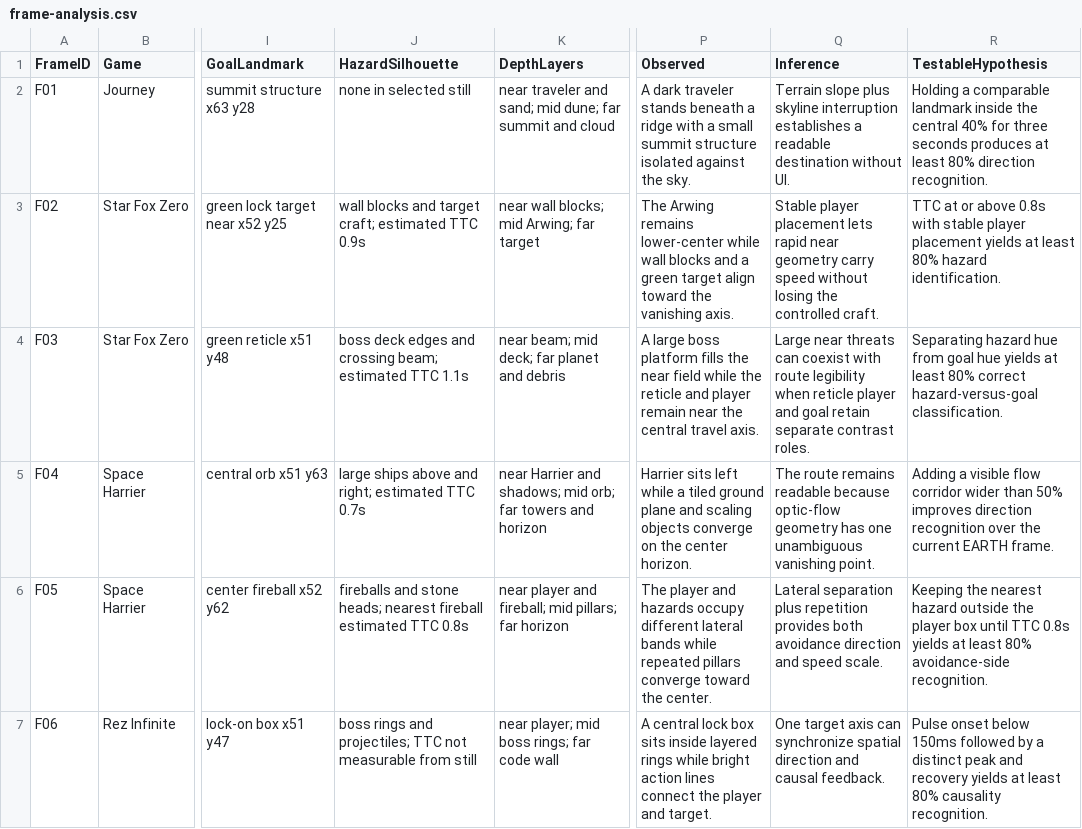
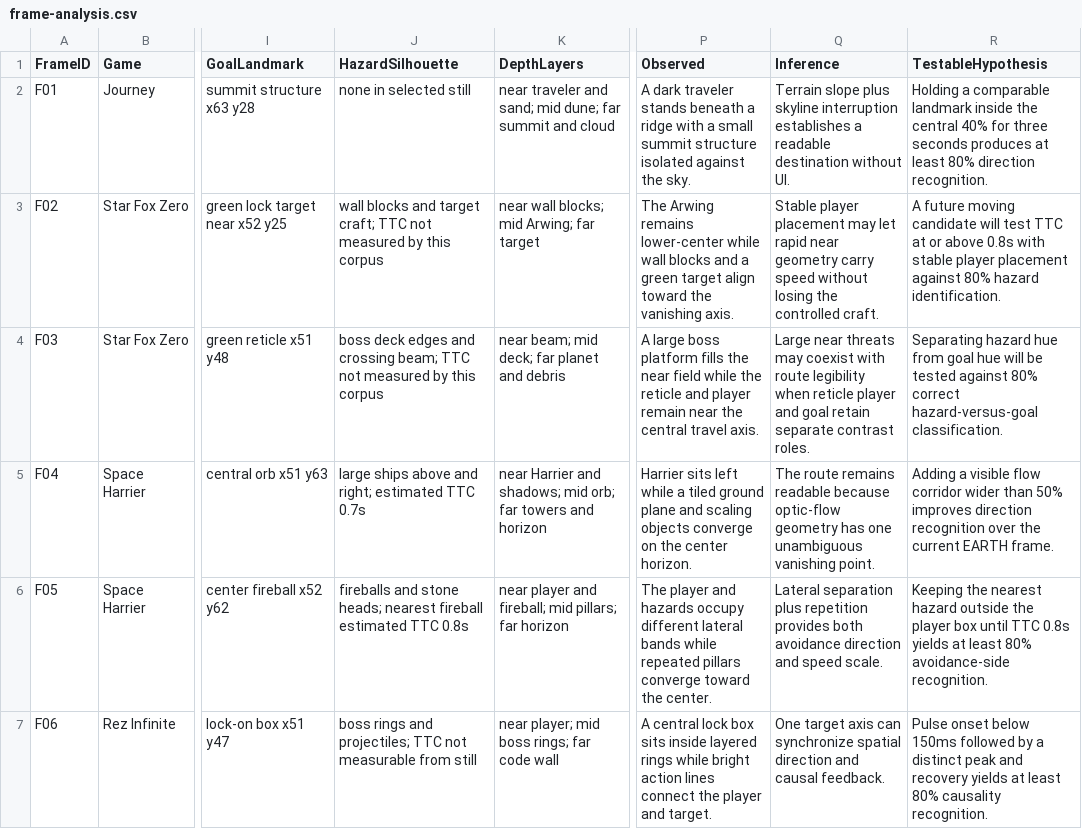
Before and after one commit to sutaa12/samishiki-hoshi, a CSV file: docs/research/QX-R4-R01/frame-analysis.csv, drawn as a sheet; only a part is shown, gaps mark what is left out; the diff names each change by its address in the sheet, - before the commit and + after, or states it on an @@ line.

```diff
--- a/docs/research/QX-R4-R01/frame-analysis.csv
+++ b/docs/research/QX-R4-R01/frame-analysis.csv
-J3 (HazardSilhouette): …target craft; estimated TTC 0.9s
+J3 (HazardSilhouette): …target craft; TTC not measured by this corpus
-Q3 (Inference): …player placement lets rapid near…
+Q3 (Inference): …player placement may let rapid near…
-R3 (TestableHypothesis): TTC at or above 0.8s with stable player placement yields at least 80% hazard…
+R3 (TestableHypothesis): A future moving candidate will test TTC at or above 0.8s with stable player placement against 80% hazard…
-J4 (HazardSilhouette): …crossing beam; estimated TTC 1.1s
+J4 (HazardSilhouette): …crossing beam; TTC not measured by this corpus
-Q4 (Inference): …near threats can coexist with…
+Q4 (Inference): …near threats may coexist with…
-R4 (TestableHypothesis): …goal hue yields at least 80% correct…
+R4 (TestableHypothesis): …goal hue will be tested against 80% correct…
```
Also changed, not shown: docs/research/QX-R4-R01/comparable-games.csv, 7 other files.
